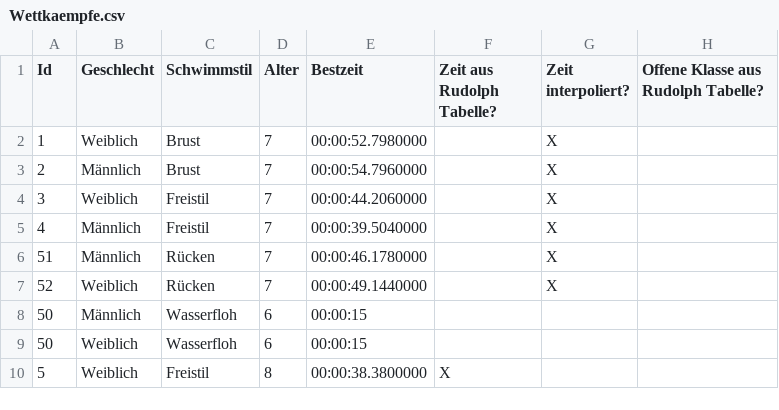
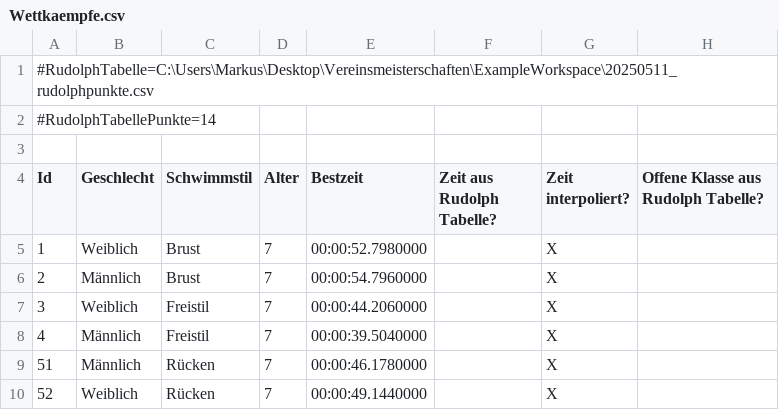
Before and after one commit to M1S2/Vereinsmeisterschaften, a CSV file: ExampleWorkspace/Wettkaempfe.csv, drawn as a sheet; only a part is shown; the shorter side is filled out with more unchanged rows; the diff names each change by its address in the sheet, - before the commit and + after, or states it on an @@ line.

Commit message:
Support metadata for CSV files, save the last used rudolph table parameters to the competition file and show them on the GUI

```diff
--- a/ExampleWorkspace/Wettkaempfe.csv
+++ b/ExampleWorkspace/Wettkaempfe.csv
+row 1: #RudolphTabelle=C:\Users\Markus\Desktop\Vereinsmeisterschaften\ExampleWorkspace\20250511_rudolphpunkte.csv
+row 2: #RudolphTabellePunkte=14
+row 3: (empty)
```
Also changed, not shown: 16 other files.
